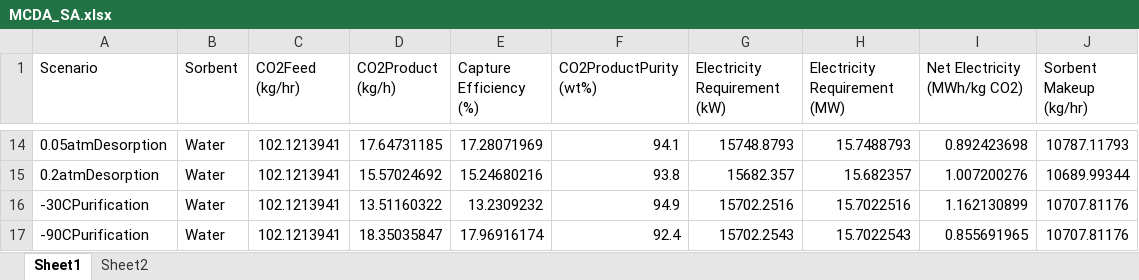
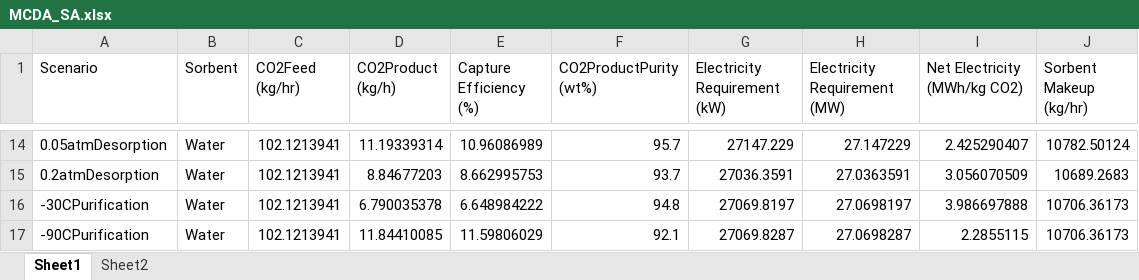
Before and after one commit to abjean-ISU/BulkGastoAtomizedLiquidForDAC_2026, an Excel workbook: MCDAFiles/MCDA_SA.xlsx, sheet Sheet1, drawn as a sheet; only a part is shown, gaps mark what is left out; values as stored, in another font and other column widths than the file's, no borders; the diff covers the shown part only; the diff names each change by its address in the sheet, - before the commit and + after, or states it on an @@ line.

```diff
--- a/MCDAFiles/MCDA_SA.xlsx (sheet Sheet1)
+++ b/MCDAFiles/MCDA_SA.xlsx (sheet Sheet1)
-D14 (CO2Product (kg/h)): 17.64731185
+D14 (CO2Product (kg/h)): 11.19339314
-E14 (Capture Efficiency (%)): 17.28071969
+E14 (Capture Efficiency (%)): 10.96086989
-F14 (CO2ProductPurity (wt%)): 94.1
+F14 (CO2ProductPurity (wt%)): 95.7
-G14 (Electricity Requirement (kW)): 15748.8793
+G14 (Electricity Requirement (kW)): 27147.229
-H14 (Electricity Requirement (MW)): 15.7488793
+H14 (Electricity Requirement (MW)): 27.147229
-I14 (Net Electricity (MWh/kg CO2)): 0.892423698
+I14 (Net Electricity (MWh/kg CO2)): 2.425290407
-J14 (Sorbent Makeup (kg/hr)): 10787.11793
+J14 (Sorbent Makeup (kg/hr)): 10782.50124
-D15 (CO2Product (kg/h)): 15.57024692
+D15 (CO2Product (kg/h)): 8.84677203
-E15 (Capture Efficiency (%)): 15.24680216
+E15 (Capture Efficiency (%)): 8.662995753
-F15 (CO2ProductPurity (wt%)): 93.8
+F15 (CO2ProductPurity (wt%)): 93.7
-G15 (Electricity Requirement (kW)): 15682.357
+G15 (Electricity Requirement (kW)): 27036.3591
-H15 (Electricity Requirement (MW)): 15.682357
+H15 (Electricity Requirement (MW)): 27.0363591
-I15 (Net Electricity (MWh/kg CO2)): 1.007200276
+I15 (Net Electricity (MWh/kg CO2)): 3.056070509
-J15 (Sorbent Makeup (kg/hr)): 10689.99344
+J15 (Sorbent Makeup (kg/hr)): 10689.2683
-D16 (CO2Product (kg/h)): 13.51160322
+D16 (CO2Product (kg/h)): 6.790035378
-E16 (Capture Efficiency (%)): 13.2309232
+E16 (Capture Efficiency (%)): 6.648984222
-F16 (CO2ProductPurity (wt%)): 94.9
+F16 (CO2ProductPurity (wt%)): 94.8
-G16 (Electricity Requirement (kW)): 15702.2516
+G16 (Electricity Requirement (kW)): 27069.8197
-H16 (Electricity Requirement (MW)): 15.7022516
+H16 (Electricity Requirement (MW)): 27.0698197
-I16 (Net Electricity (MWh/kg CO2)): 1.162130899
+I16 (Net Electricity (MWh/kg CO2)): 3.986697888
-J16:J17 (Sorbent Makeup (kg/hr)): 10707.81176
+J16:J17 (Sorbent Makeup (kg/hr)): 10706.36173
-D17 (CO2Product (kg/h)): 18.35035847
+D17 (CO2Product (kg/h)): 11.84410085
-E17 (Capture Efficiency (%)): 17.96916174
+E17 (Capture Efficiency (%)): 11.59806029
-F17 (CO2ProductPurity (wt%)): 92.4
+F17 (CO2ProductPurity (wt%)): 92.1
-G17 (Electricity Requirement (kW)): 15702.2543
+G17 (Electricity Requirement (kW)): 27069.8287
-H17 (Electricity Requirement (MW)): 15.7022543
+H17 (Electricity Requirement (MW)): 27.0698287
-I17 (Net Electricity (MWh/kg CO2)): 0.855691965
+I17 (Net Electricity (MWh/kg CO2)): 2.2855115
```
Also changed, not shown: 5 added rows, 5 removed rows and 145 edited cells elsewhere in this sheet, sheet Sheet2, formulas that keep their value, MCDAFiles/BGAL Settings.xlsx, 1 other file.
